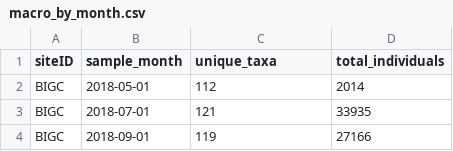
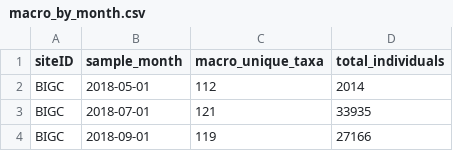
Before and after one commit to ECOL4130L-Sp24/ECOL4130_get_schooled_repo, a CSV file: data/processed/macro_by_month.csv, drawn as a sheet; only a part is shown.

Commit message:
renaming columns with fish_ or macro_

```diff
--- a/data/processed/macro_by_month.csv
+++ b/data/processed/macro_by_month.csv
@@ -1,2 +1,2 @@
-siteID,sample_month,unique_taxa,total_individuals
+siteID,sample_month,macro_unique_taxa,total_individuals
 BIGC,2018-05-01,112,2014
```
Also changed, not shown: data/processed/fish_by_month.csv, data/processed/fish_by_season.csv, 1 other file.
